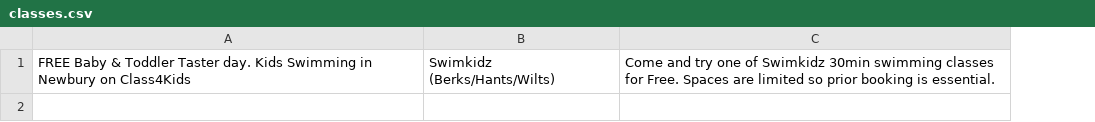
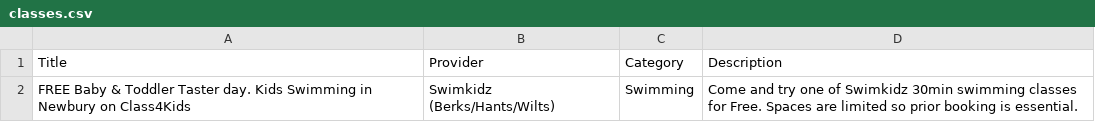
Before and after one commit to willwright82/scraper, a CSV file: classes.csv, drawn as a sheet; addresses are those after the commit; the diff names each change by its address in the sheet, - before the commit and + after, or states it on an @@ line.

```diff
--- a/classes.csv
+++ b/classes.csv
+column C, row 2: Swimming
+row 1: Title | Provider | Category | Description
```
Also changed, not shown: 4 other files.
